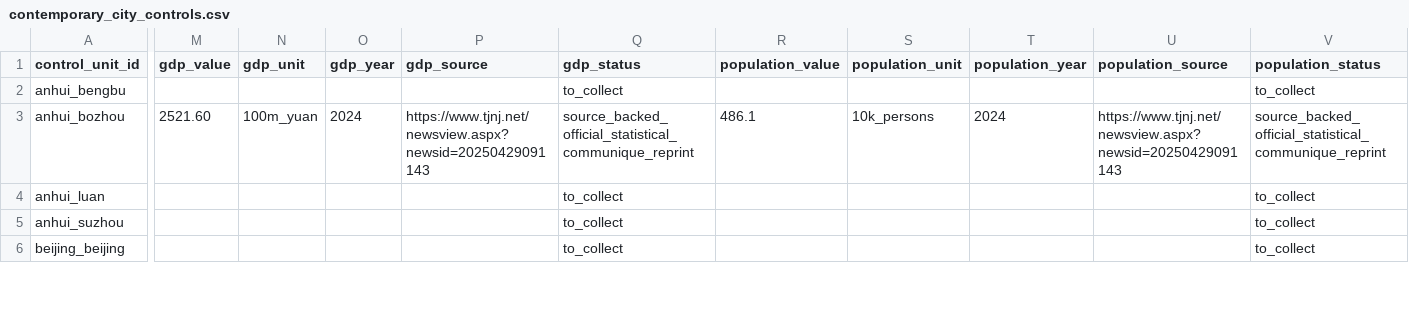
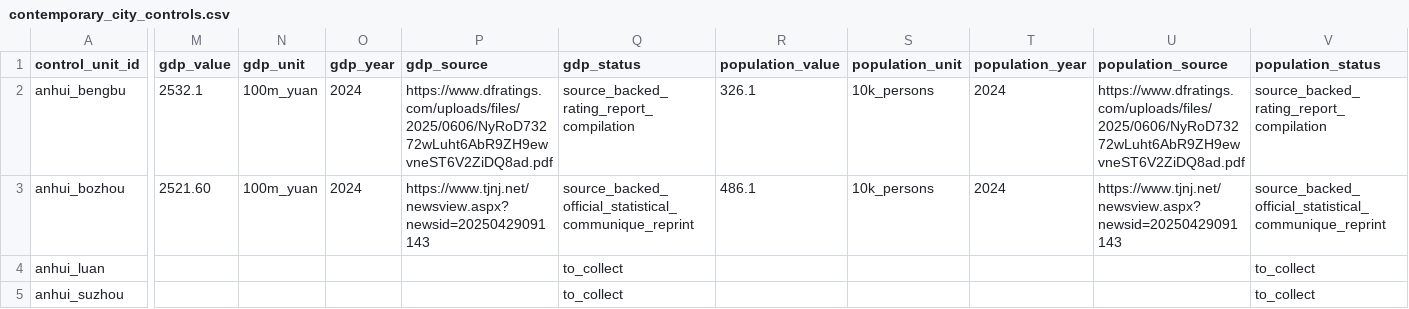
Before and after one commit to Shunyu1001/LGFV, a CSV file: data/analysis_inputs/contemporary_city_controls.csv, drawn as a sheet; only a part is shown, gaps mark what is left out; the shorter side is filled out with more unchanged rows; the diff covers the shown part only; the diff names each change by its address in the sheet, - before the commit and + after, or states it on an @@ line.

```diff
--- a/data/analysis_inputs/contemporary_city_controls.csv
+++ b/data/analysis_inputs/contemporary_city_controls.csv
-M2 (gdp_value): (empty)
+M2 (gdp_value): 2532.1
-N2 (gdp_unit): (empty)
+N2 (gdp_unit): 100m_yuan
-O2 (gdp_year): (empty)
+O2 (gdp_year): 2024
-P2 (gdp_source): (empty)
+P2 (gdp_source): https://www.dfratings.com/uploads/files/2025/0606/NyRoD73272wLuht6AbR9ZH9ewvneST6V2ZiDQ8ad.pdf
-Q2 (gdp_status): to_collect
+Q2 (gdp_status): source_backed_rating_report_compilation
-R2 (population_value): (empty)
+R2 (population_value): 326.1
-S2 (population_unit): (empty)
+S2 (population_unit): 10k_persons
-T2 (population_year): (empty)
+T2 (population_year): 2024
-U2 (population_source): (empty)
+U2 (population_source): https://www.dfratings.com/uploads/files/2025/0606/NyRoD73272wLuht6AbR9ZH9ewvneST6V2ZiDQ8ad.pdf
-V2 (population_status): to_collect
+V2 (population_status): source_backed_rating_report_compilation
```
Also changed, not shown: 38 edited cells elsewhere in this file, data/analysis_inputs/contemporary_city_controls_source_backed.csv, data/analysis_inputs/empirical_case_panel.csv, 8 other files.
